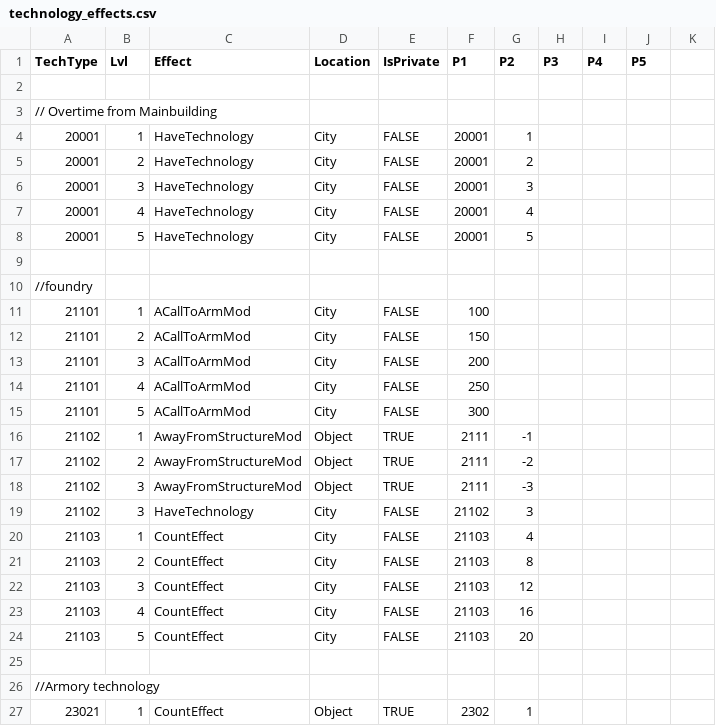
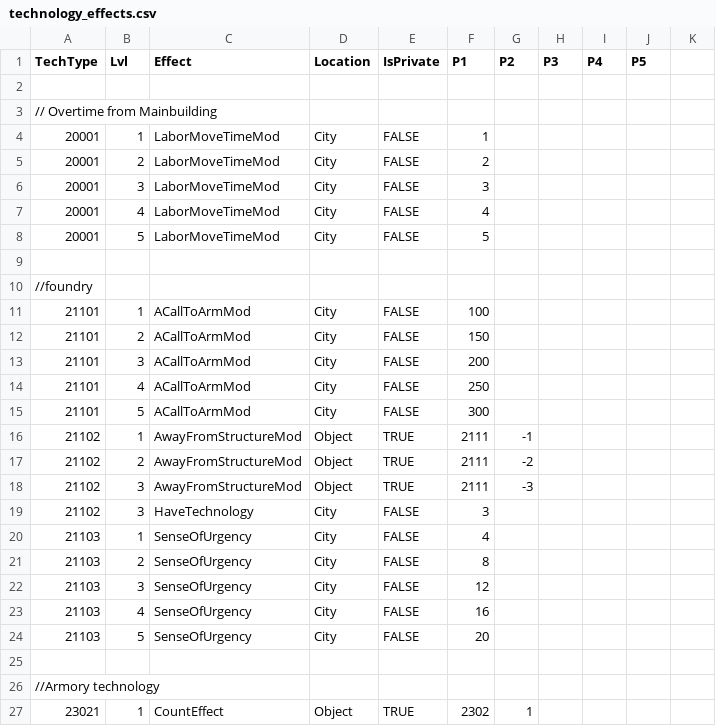
Before and after one commit to giulianob/tribalhero, a CSV file: conf/csv/technology_effects.csv, drawn as a sheet; only a part is shown.

Commit message:
Made sense of urgency use its own effect now Added effect for labor move time

```diff
--- a/conf/csv/technology_effects.csv
+++ b/conf/csv/technology_effects.csv
@@ -3,7 +3,7 @@ TechType,Lvl,Effect,Location,IsPrivate,P1,P2,P3,P4,P5,
 // Overtime from Mainbuilding,,,,,,,,,,
-20001,1,HaveTechnology,City,FALSE,20001,1,,,,
-20001,2,HaveTechnology,City,FALSE,20001,2,,,,
-20001,3,HaveTechnology,City,FALSE,20001,3,,,,
-20001,4,HaveTechnology,City,FALSE,20001,4,,,,
-20001,5,HaveTechnology,City,FALSE,20001,5,,,,
+20001,1,LaborMoveTimeMod,City,FALSE,1,,,,,
+20001,2,LaborMoveTimeMod,City,FALSE,2,,,,,
+20001,3,LaborMoveTimeMod,City,FALSE,3,,,,,
+20001,4,LaborMoveTimeMod,City,FALSE,4,,,,,
+20001,5,LaborMoveTimeMod,City,FALSE,5,,,,,
 ,,,,,,,,,,
@@ -18,8 +18,8 @@ TechType,Lvl,Effect,Location,IsPrivate,P1,P2,P3,P4,P5,
 21102,3,AwayFromStructureMod,Object,TRUE,2111,-3,,,,
-21102,3,HaveTechnology,City,FALSE,21102,3,,,,
-21103,1,CountEffect,City,FALSE,21103,4,,,,
-21103,2,CountEffect,City,FALSE,21103,8,,,,
-21103,3,CountEffect,City,FALSE,21103,12,,,,
-21103,4,CountEffect,City,FALSE,21103,16,,,,
-21103,5,CountEffect,City,FALSE,21103,20,,,,
+21102,3,HaveTechnology,City,FALSE,3,,,,,
+21103,1,SenseOfUrgency,City,FALSE,4,,,,,
+21103,2,SenseOfUrgency,City,FALSE,8,,,,,
+21103,3,SenseOfUrgency,City,FALSE,12,,,,,
+21103,4,SenseOfUrgency,City,FALSE,16,,,,,
+21103,5,SenseOfUrgency,City,FALSE,20,,,,,
 ,,,,,,,,,,
```
Also changed, not shown: 4 other files.
